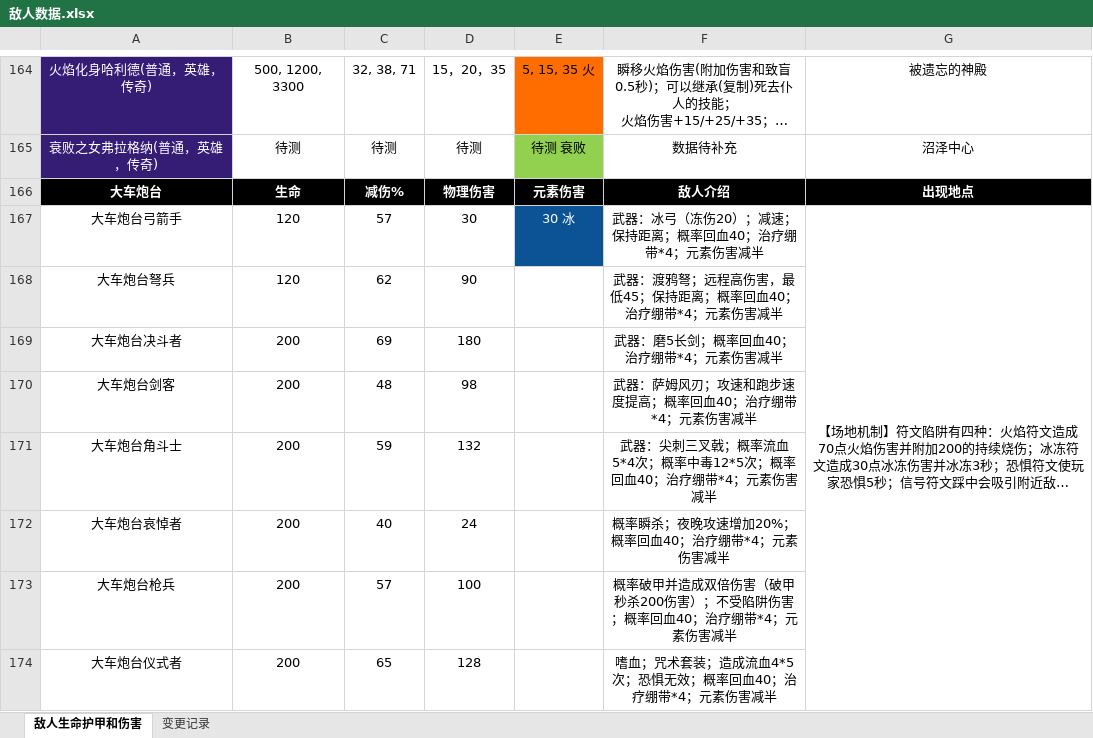
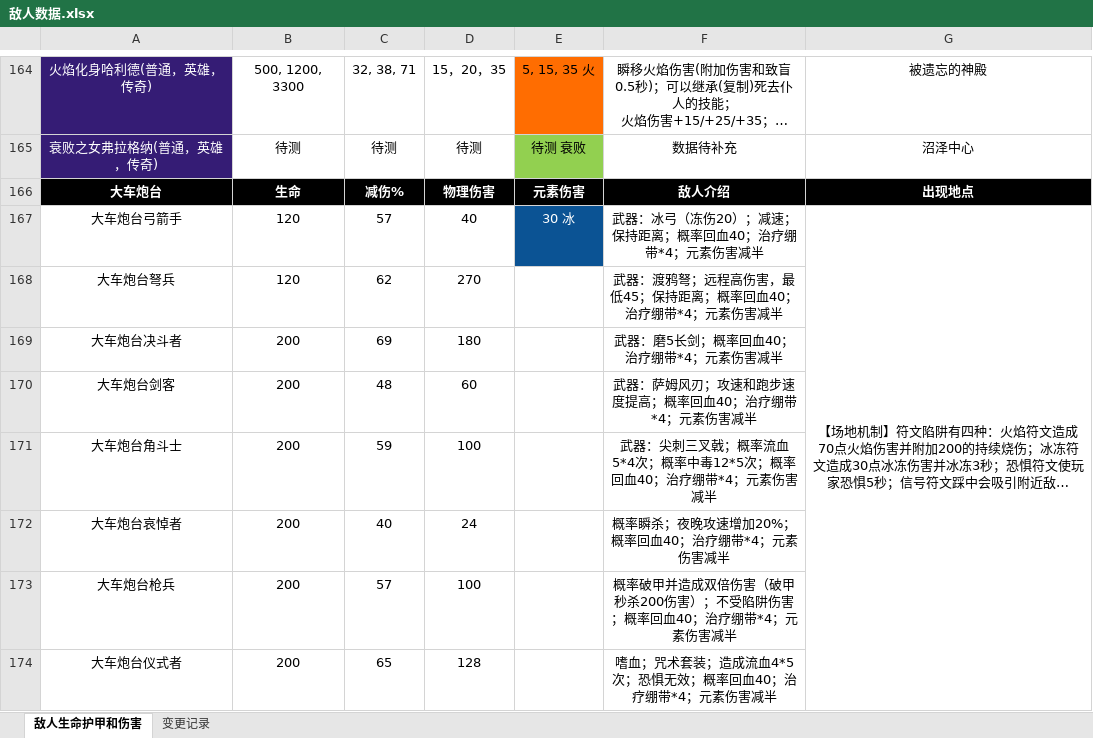
Before and after one commit to jasonXiao422/grimsoul-wiki, an Excel workbook: data-source/敌人数据.xlsx, sheet 敌人生命护甲和伤害, drawn as a sheet; only a part is shown, gaps mark what is left out; long unchanged cells end in …; values as stored, in another font and other column widths than the file's, no borders; the diff covers the shown part only; the diff names each change by its address in the sheet, - before the commit and + after, or states it on an @@ line.

```diff
--- a/data-source/敌人数据.xlsx (sheet 敌人生命护甲和伤害)
+++ b/data-source/敌人数据.xlsx (sheet 敌人生命护甲和伤害)
-D167: 30
+D167: 40
-D168: 90
+D168: 270
-D170: 98
+D170: 60
-D171: 132
+D171: 100
```
Also changed, not shown: 4 edited cells elsewhere in this sheet, 7 other files.
